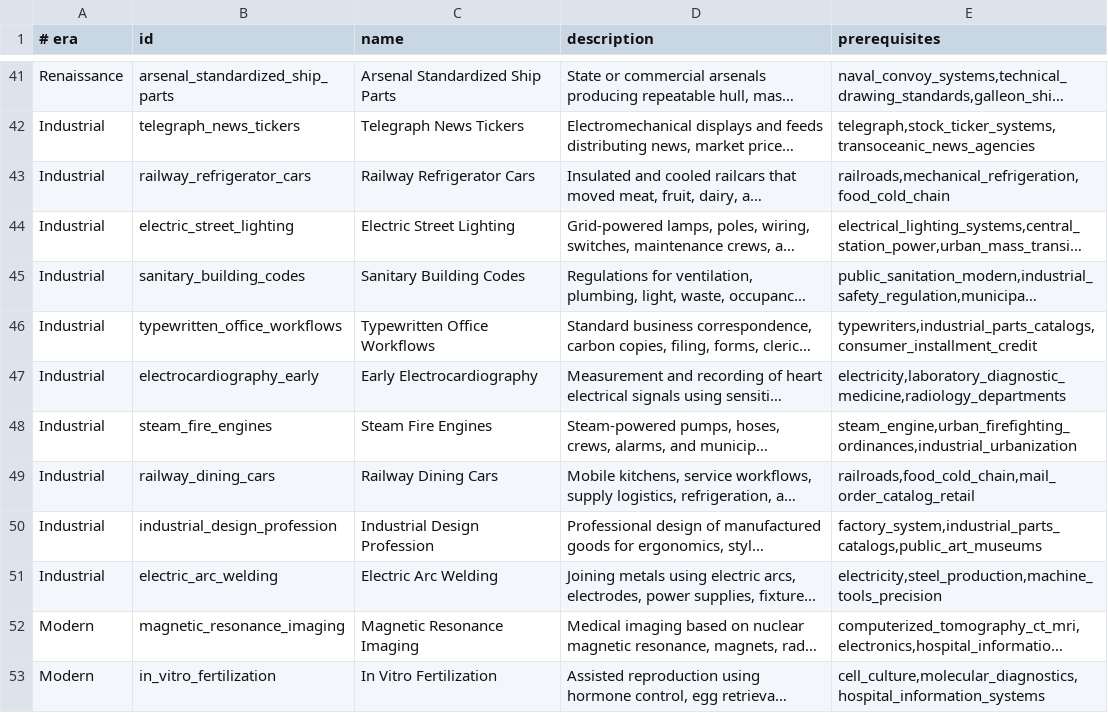
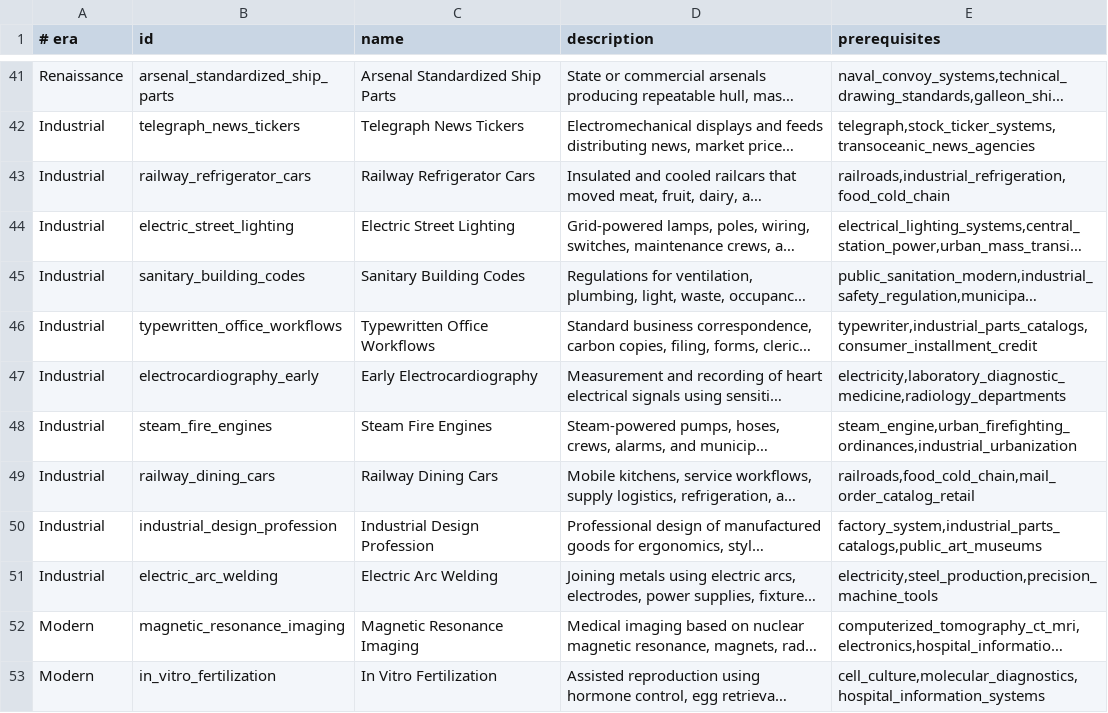
Before and after one commit to yodakohl/techtree, a TSV file: data/expansion/human-tech-bulk.tsv, drawn as a sheet; only a part is shown, gaps mark what is left out; long unchanged cells end in …; the diff names each change by its address in the sheet, - before the commit and + after, or states it on an @@ line.

```diff
--- a/data/expansion/human-tech-bulk.tsv
+++ b/data/expansion/human-tech-bulk.tsv
-E43 (prerequisites): railroads,mechanical_refrigeration,food_cold_chain
+E43 (prerequisites): railroads,industrial_refrigeration,food_cold_chain
-E46 (prerequisites): typewriters,industrial_parts_catalogs,consumer_installment_credit
+E46 (prerequisites): typewriter,industrial_parts_catalogs,consumer_installment_credit
-E51 (prerequisites): electricity,steel_production,machine_tools_precision
+E51 (prerequisites): electricity,steel_production,precision_machine_tools
```
Also changed, not shown: data/expansion/human-tech-bulk-2.tsv, data/expansion/human-tech-bulk-3.tsv, 1 other file.
